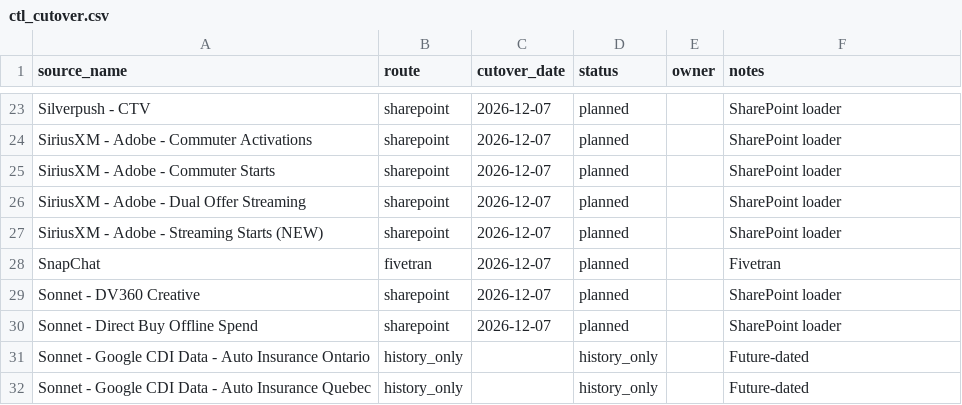
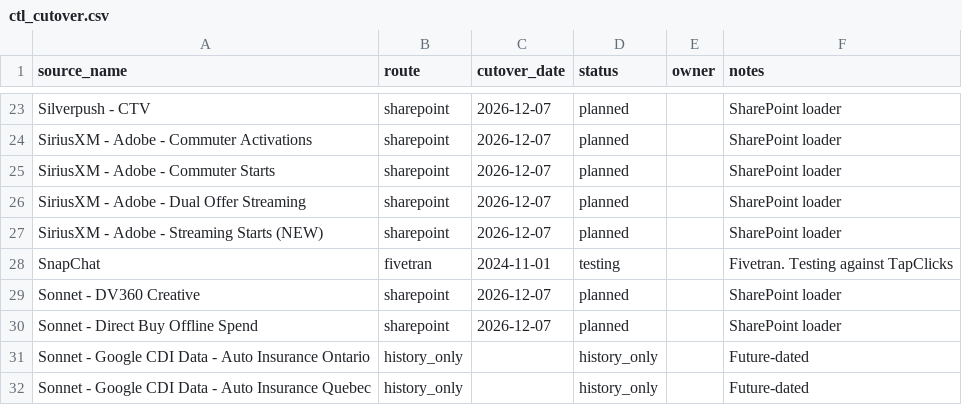
Before and after one commit to BooleanData-Systems/Epitaph-Group, a CSV file: seeds/ctl_cutover.csv, drawn as a sheet; only a part is shown, gaps mark what is left out.

```diff
--- a/seeds/ctl_cutover.csv
+++ b/seeds/ctl_cutover.csv
@@ -27,3 +27,3 @@ SiriusXM - Adobe - Dual Offer Streaming,sharepoint,2026-12-07,planned,,SharePoin
 SiriusXM - Adobe - Streaming Starts (NEW),sharepoint,2026-12-07,planned,,SharePoint loader
-SnapChat,fivetran,2026-12-07,planned,,Fivetran
+SnapChat,fivetran,2024-11-01,testing,,Fivetran. Testing against TapClicks
 Sonnet - DV360 Creative,sharepoint,2026-12-07,planned,,SharePoint loader
```
Also changed, not shown: seeds/map_platform_account.csv, specs/data_mapping.csv, 3 other files.
